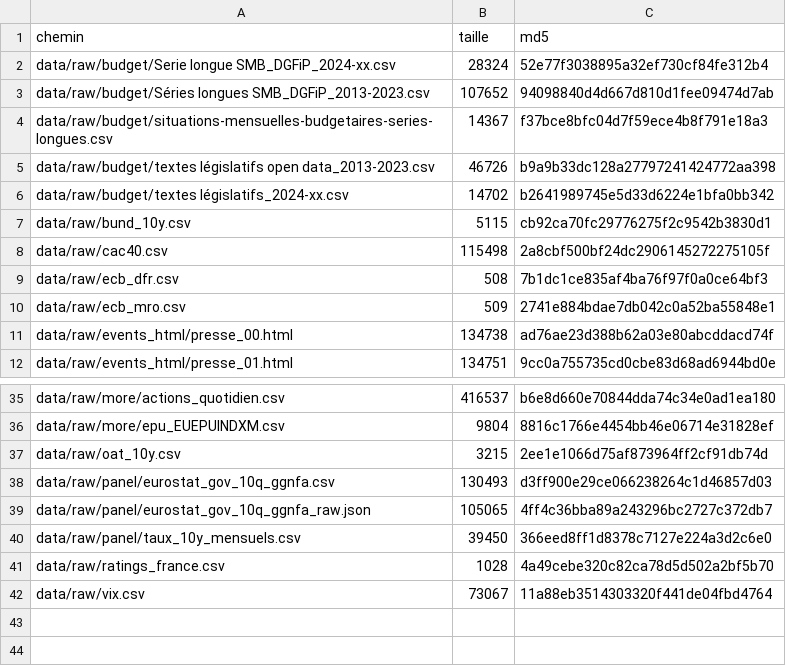
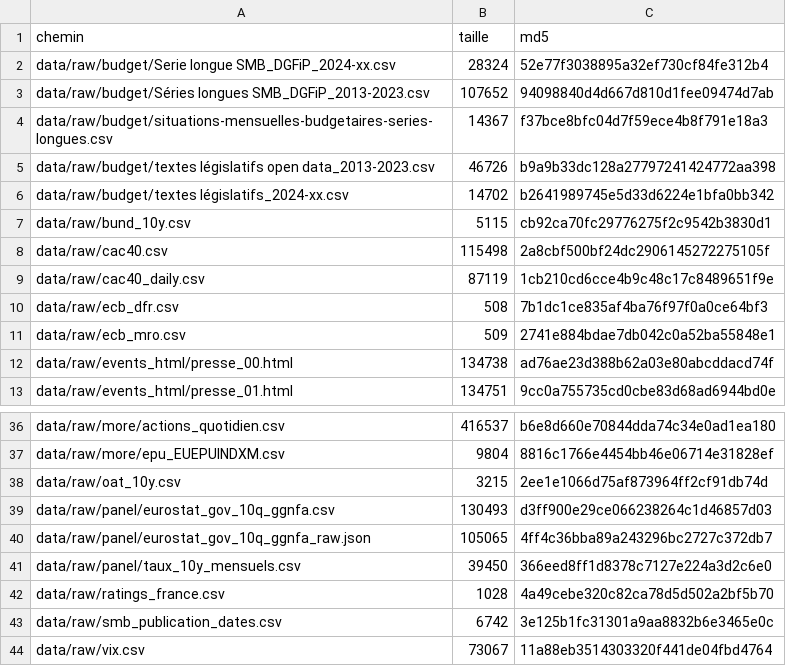
Before and after one commit to lyaminedb1/public-spending-market-prediction, a CSV file: data/MANIFEST.csv, drawn as a sheet; only a part is shown, gaps mark what is left out; the diff names each change by its address in the sheet, - before the commit and + after, or states it on an @@ line.

```diff
--- a/data/MANIFEST.csv
+++ b/data/MANIFEST.csv
+row 9: data/raw/cac40_daily.csv | 87119 | 1cb210cd6cce4b9c48c17c8489651f9e
+row 43: data/raw/smb_publication_dates.csv | 6742 | 3e125b1fc31301a9aa8832b6e3465e0c
```
Also changed, not shown: 16 other files.
